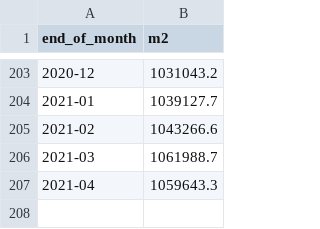
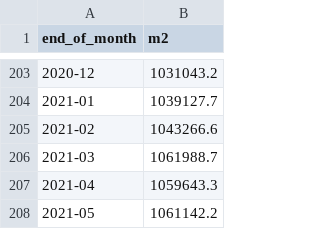
Before and after one commit to danielkhoo/cron-to-csv, a CSV file: data/m2.csv, drawn as a sheet; only a part is shown, gaps mark what is left out; the diff names each change by its address in the sheet, - before the commit and + after, or states it on an @@ line.

```diff
--- a/data/m2.csv
+++ b/data/m2.csv
+row 208: 2021-05 | 1061142.2
```
